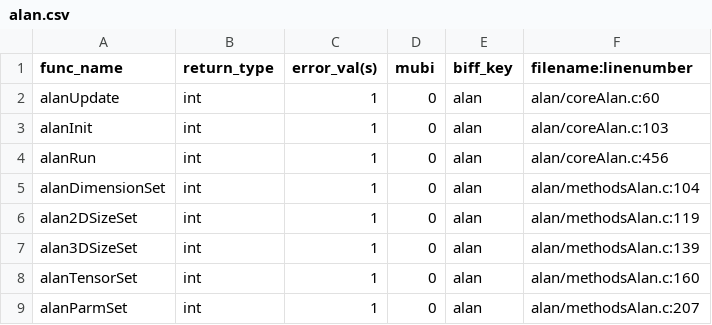
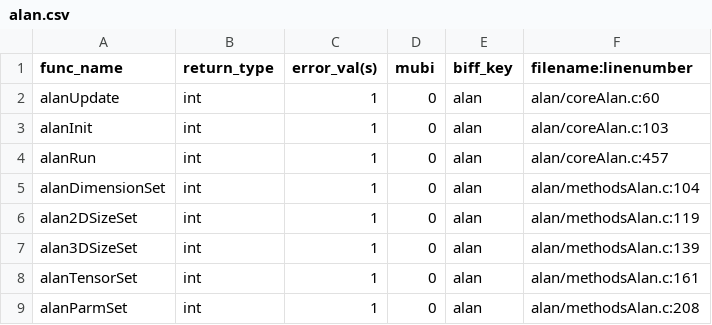
Before and after one commit to Slicer/teem, a CSV file: python/cffi/biffdata/alan.csv, drawn as a sheet.

```diff
--- a/python/cffi/biffdata/alan.csv
+++ b/python/cffi/biffdata/alan.csv
@@ -3,3 +3,3 @@ alanUpdate,int,1,0,alan,alan/coreAlan.c:60
 alanInit,int,1,0,alan,alan/coreAlan.c:103
-alanRun,int,1,0,alan,alan/coreAlan.c:456
+alanRun,int,1,0,alan,alan/coreAlan.c:457
 alanDimensionSet,int,1,0,alan,alan/methodsAlan.c:104
@@ -7,3 +7,3 @@ alan2DSizeSet,int,1,0,alan,alan/methodsAlan.c:119
 alan3DSizeSet,int,1,0,alan,alan/methodsAlan.c:139
-alanTensorSet,int,1,0,alan,alan/methodsAlan.c:160
-alanParmSet,int,1,0,alan,alan/methodsAlan.c:207
+alanTensorSet,int,1,0,alan,alan/methodsAlan.c:161
+alanParmSet,int,1,0,alan,alan/methodsAlan.c:208
```
Also changed, not shown: 5 other files.
